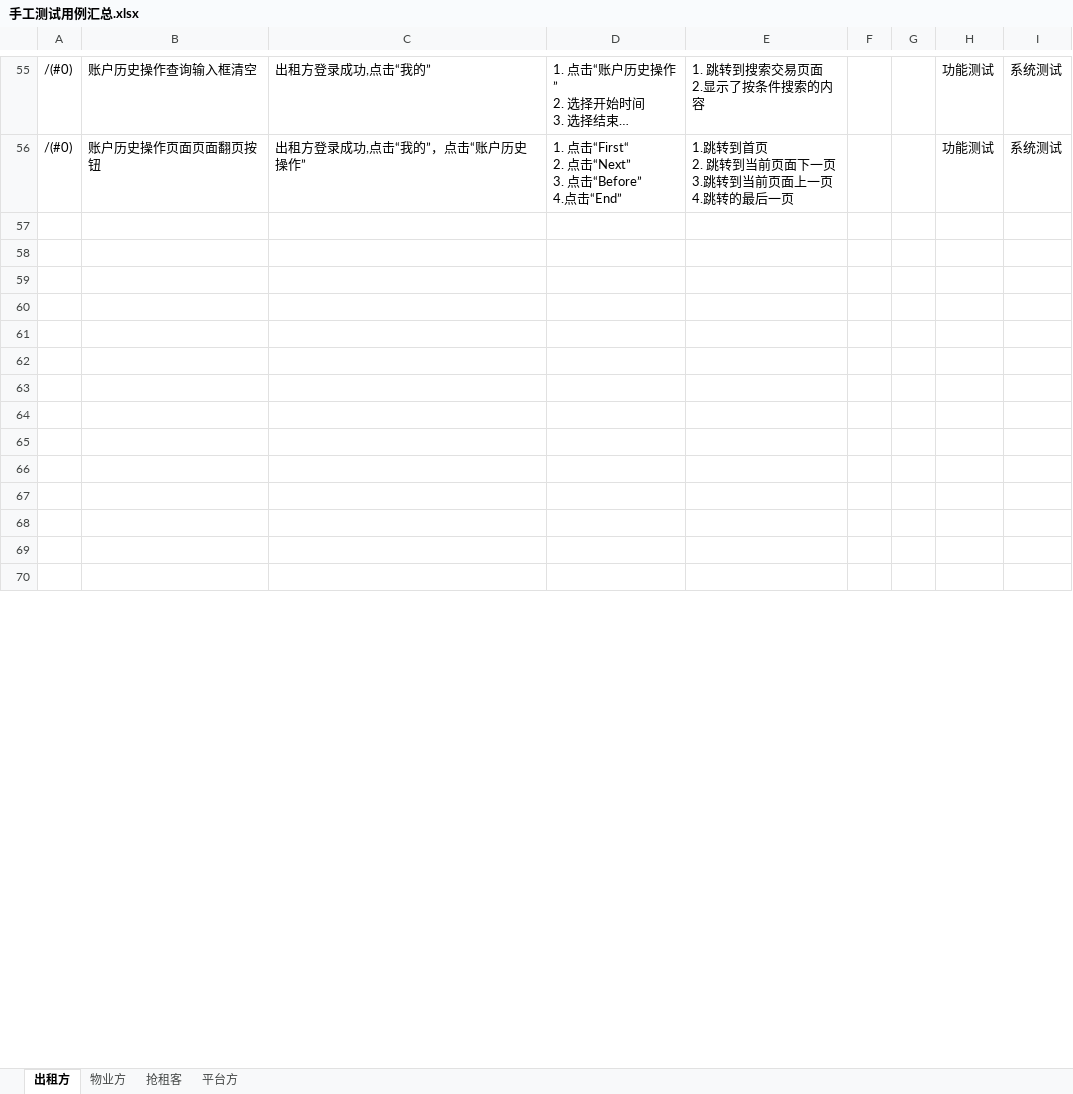
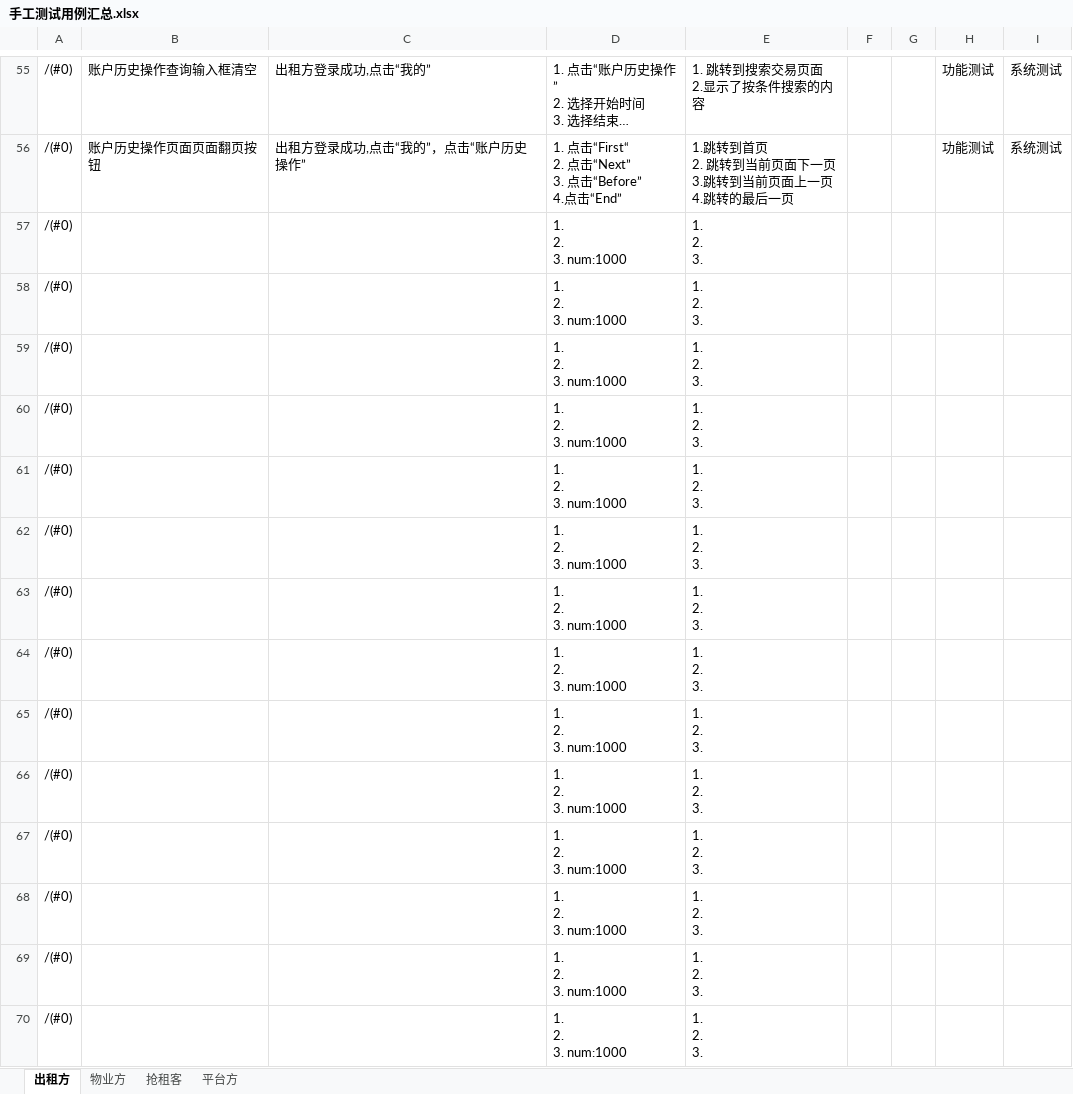
Before and after one commit to excellentteam007/spp, an Excel workbook: 生成产物汇总/手工测试用例汇总.xlsx, sheet 出租方, drawn as a sheet; only a part is shown, gaps mark what is left out; long unchanged cells end in …; values as stored, in another font and other column widths than the file's, no borders; ↵ is a line break in a cell; the diff covers the shown part only; the diff names each change by its address in the sheet, - before the commit and + after, or states it on an @@ line.

```diff
--- a/生成产物汇总/手工测试用例汇总.xlsx (sheet 出租方)
+++ b/生成产物汇总/手工测试用例汇总.xlsx (sheet 出租方)
-row 57: (empty)
+row 57: /(#0) |  |  | 1. ↵ 2. ↵ 3. num:1000 | 1. ↵ 2. ↵ 3.
-row 58: (empty)
+row 58: /(#0) |  |  | 1. ↵ 2. ↵ 3. num:1000 | 1. ↵ 2. ↵ 3.
-row 59: (empty)
+row 59: /(#0) |  |  | 1. ↵ 2. ↵ 3. num:1000 | 1. ↵ 2. ↵ 3.
-row 60: (empty)
+row 60: /(#0) |  |  | 1. ↵ 2. ↵ 3. num:1000 | 1. ↵ 2. ↵ 3.
-row 61: (empty)
+row 61: /(#0) |  |  | 1. ↵ 2. ↵ 3. num:1000 | 1. ↵ 2. ↵ 3.
-row 62: (empty)
+row 62: /(#0) |  |  | 1. ↵ 2. ↵ 3. num:1000 | 1. ↵ 2. ↵ 3.
-row 63: (empty)
+row 63: /(#0) |  |  | 1. ↵ 2. ↵ 3. num:1000 | 1. ↵ 2. ↵ 3.
-row 64: (empty)
+row 64: /(#0) |  |  | 1. ↵ 2. ↵ 3. num:1000 | 1. ↵ 2. ↵ 3.
-row 65: (empty)
+row 65: /(#0) |  |  | 1. ↵ 2. ↵ 3. num:1000 | 1. ↵ 2. ↵ 3.
-row 66: (empty)
+row 66: /(#0) |  |  | 1. ↵ 2. ↵ 3. num:1000 | 1. ↵ 2. ↵ 3.
-row 67: (empty)
+row 67: /(#0) |  |  | 1. ↵ 2. ↵ 3. num:1000 | 1. ↵ 2. ↵ 3.
-row 68: (empty)
+row 68: /(#0) |  |  | 1. ↵ 2. ↵ 3. num:1000 | 1. ↵ 2. ↵ 3.
-row 69: (empty)
+row 69: /(#0) |  |  | 1. ↵ 2. ↵ 3. num:1000 | 1. ↵ 2. ↵ 3.
-row 70: (empty)
+row 70: /(#0) |  |  | 1. ↵ 2. ↵ 3. num:1000 | 1. ↵ 2. ↵ 3.
```
Also changed, not shown: 62 edited cells elsewhere in this sheet, 生成产物汇总/缺陷报告汇总.xlsx, 4 other files.
